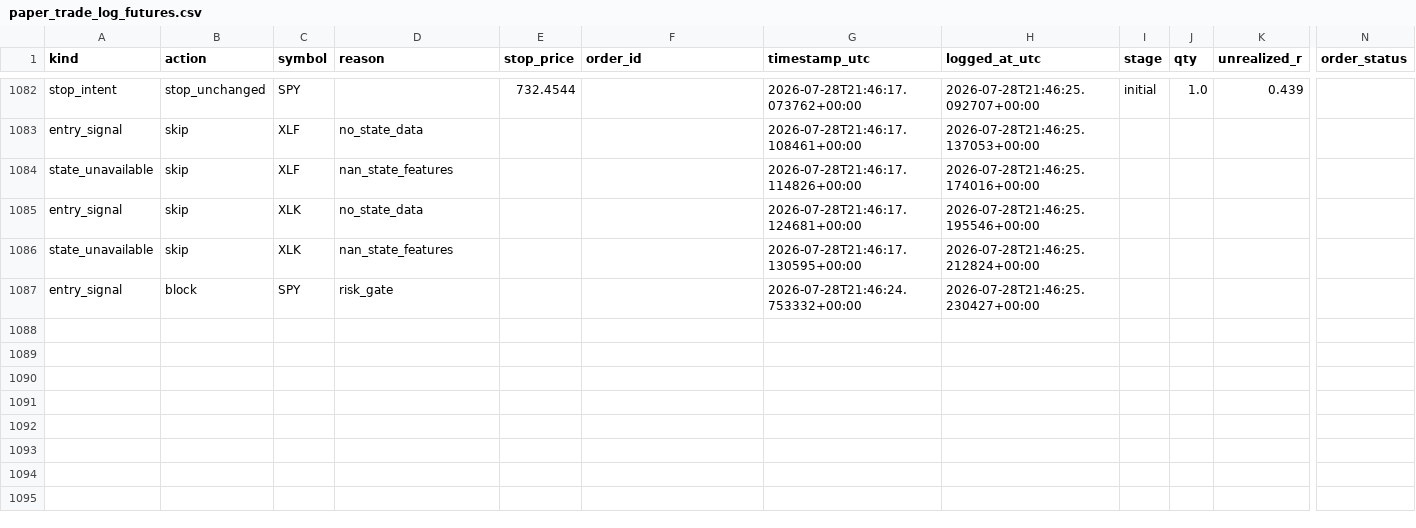
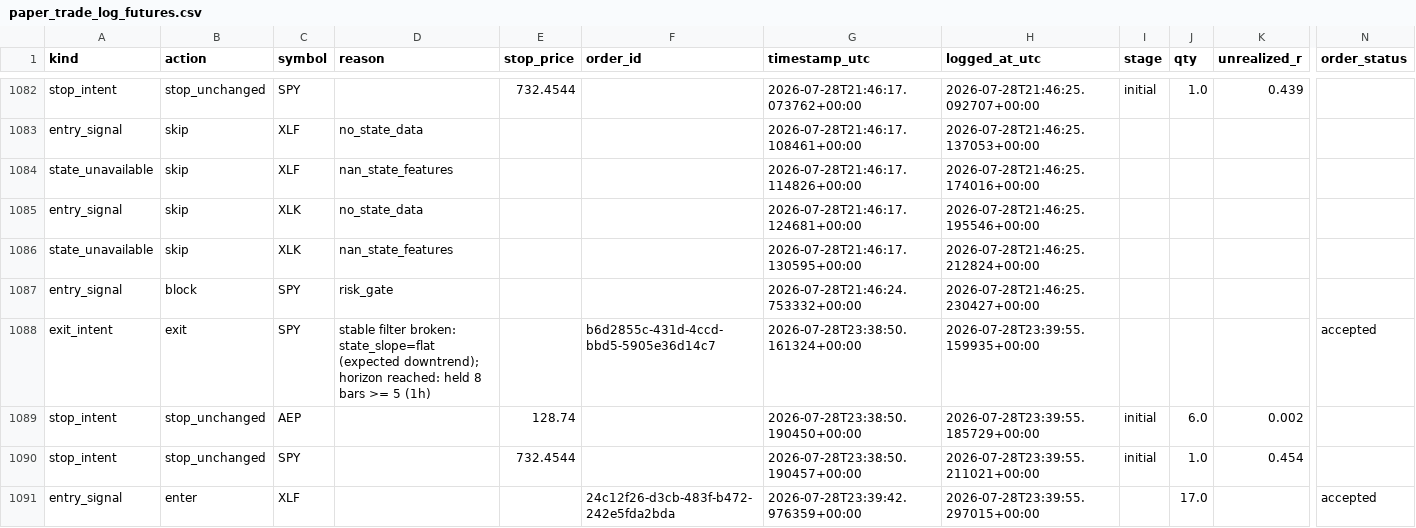
Before and after one commit to 6ixtyn9-sudo/Price, a CSV file: localdata/paper_trade_log_futures.csv, drawn as a sheet; only a part is shown, gaps mark what is left out; rows hold the shown columns only; the diff names each change by its address in the sheet, - before the commit and + after, or states it on an @@ line.

```diff
--- a/localdata/paper_trade_log_futures.csv
+++ b/localdata/paper_trade_log_futures.csv
+row 1088: exit_intent | exit | SPY | stable filter broken: state_slope=flat (expected downtrend); horizon reached: held 8 bars >= 5 (1h) |  | b6d2855c-431d-4ccd-bbd5-5905e36d14c7 | 2026-07-28T23:38:50.161324+00:00 | 2026-07-28T23:39:55.159935+00:00 |  |  |  | accepted
+row 1089: stop_intent | stop_unchanged | AEP |  | 128.74 |  | 2026-07-28T23:38:50.190450+00:00 | 2026-07-28T23:39:55.185729+00:00 | initial | 6.0 | 0.002
+row 1090: stop_intent | stop_unchanged | SPY |  | 732.4544 |  | 2026-07-28T23:38:50.190457+00:00 | 2026-07-28T23:39:55.211021+00:00 | initial | 1.0 | 0.454
+row 1091: entry_signal | enter | XLF |  |  | 24c12f26-d3cb-483f-b472-242e5fda2bda | 2026-07-28T23:39:42.976359+00:00 | 2026-07-28T23:39:55.297015+00:00 |  | 17.0 |  | accepted
```
Also changed, not shown: localdata/trade_journal_futures.csv, 1 other file.
